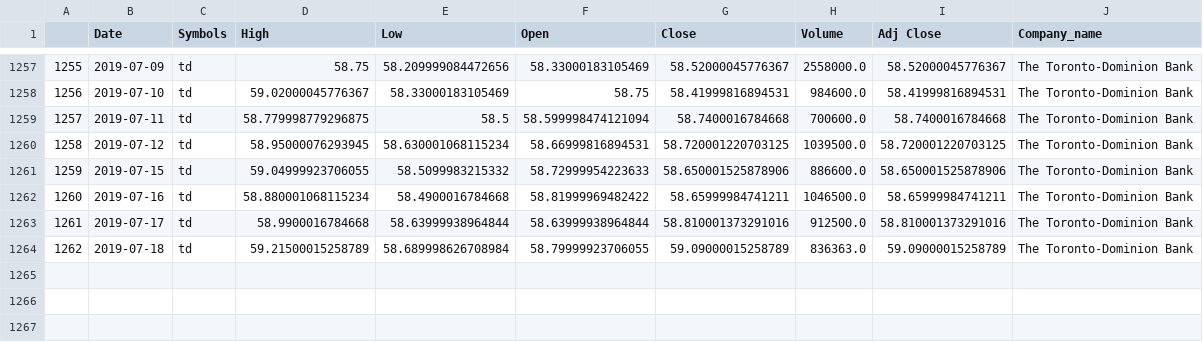
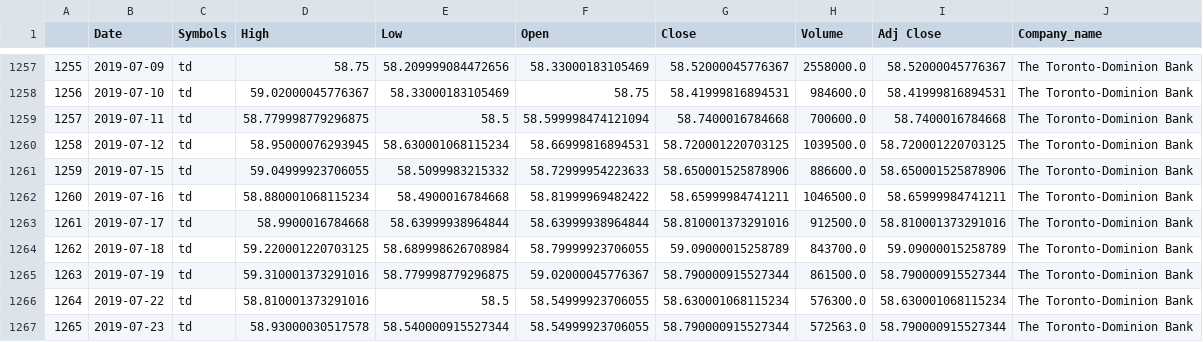
Before and after one commit to sumanra/Investor-Financial-Dashboard, a CSV file: Prod/assets/csv/td_data.csv, drawn as a sheet; only a part is shown, gaps mark what is left out.

```diff
--- a/Prod/assets/csv/td_data.csv
+++ b/Prod/assets/csv/td_data.csv
@@ -1263,2 +1263,5 @@
 1261,2019-07-17,td,58.9900016784668,58.63999938964844,58.63999938964844,58.810001373291016,912500.0,58.810001373291016,The Toronto-Dominion Bank
-1262,2019-07-18,td,59.21500015258789,58.689998626708984,58.79999923706055,59.09000015258789,836363.0,59.09000015258789,The Toronto-Dominion Bank
+1262,2019-07-18,td,59.220001220703125,58.689998626708984,58.79999923706055,59.09000015258789,843700.0,59.09000015258789,The Toronto-Dominion Bank
+1263,2019-07-19,td,59.310001373291016,58.779998779296875,59.02000045776367,58.790000915527344,861500.0,58.790000915527344,The Toronto-Dominion Bank
+1264,2019-07-22,td,58.810001373291016,58.5,58.54999923706055,58.630001068115234,576300.0,58.630001068115234,The Toronto-Dominion Bank
+1265,2019-07-23,td,58.93000030517578,58.540000915527344,58.54999923706055,58.790000915527344,572563.0,58.790000915527344,The Toronto-Dominion Bank
```
Also changed, not shown: Prod/assets/csv/brk_data.csv, Prod/assets/csv/gs_data.csv, 51 other files.
